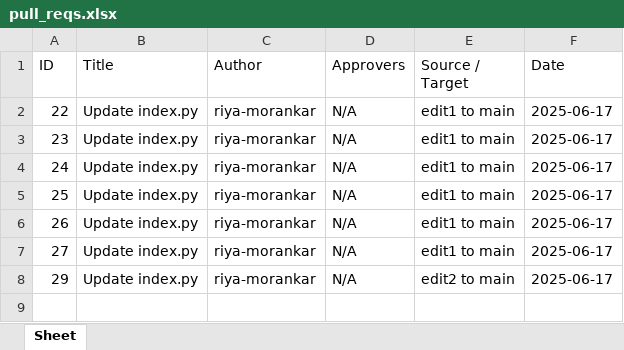
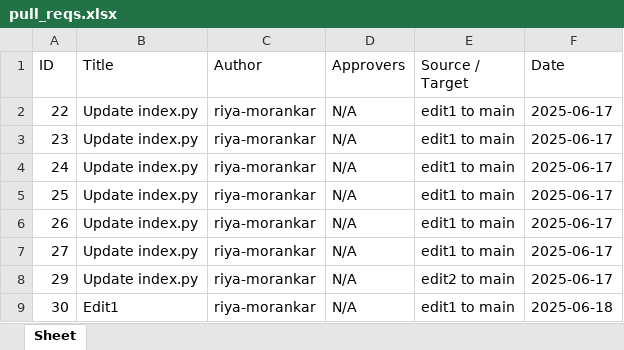
Before and after one commit to riya-morankar/demo, an Excel workbook: pull_reqs.xlsx, sheet Sheet, drawn as a sheet; values as stored, in another font and other column widths than the file's, no borders; the diff names each change by its address in the sheet, - before the commit and + after, or states it on an @@ line.

```diff
--- a/pull_reqs.xlsx (sheet Sheet)
+++ b/pull_reqs.xlsx (sheet Sheet)
+row 9: 30 | Edit1 | riya-morankar | N/A | edit1 to main | 2025-06-18
```
